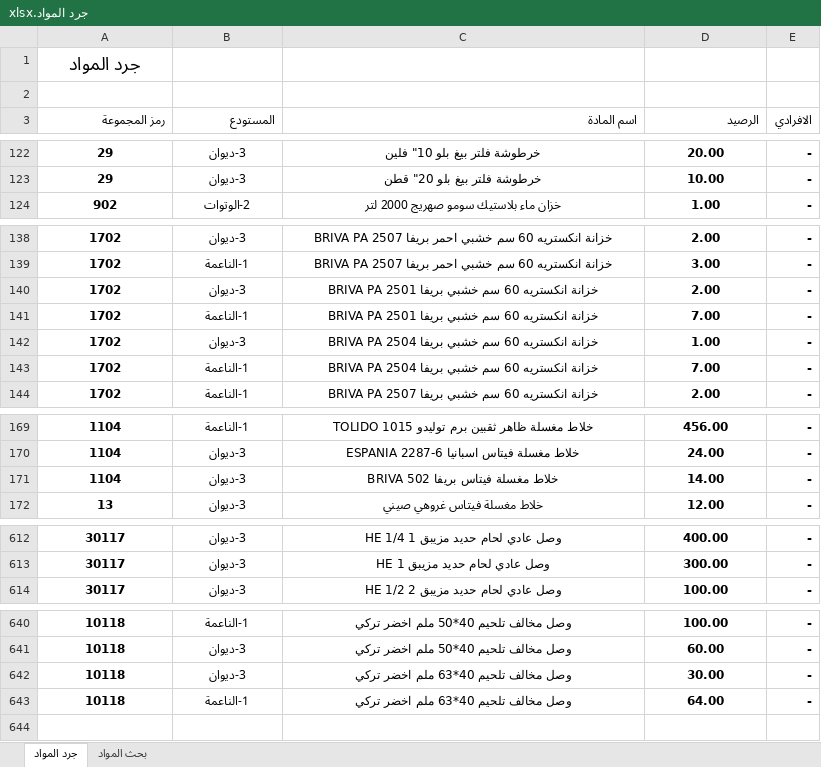
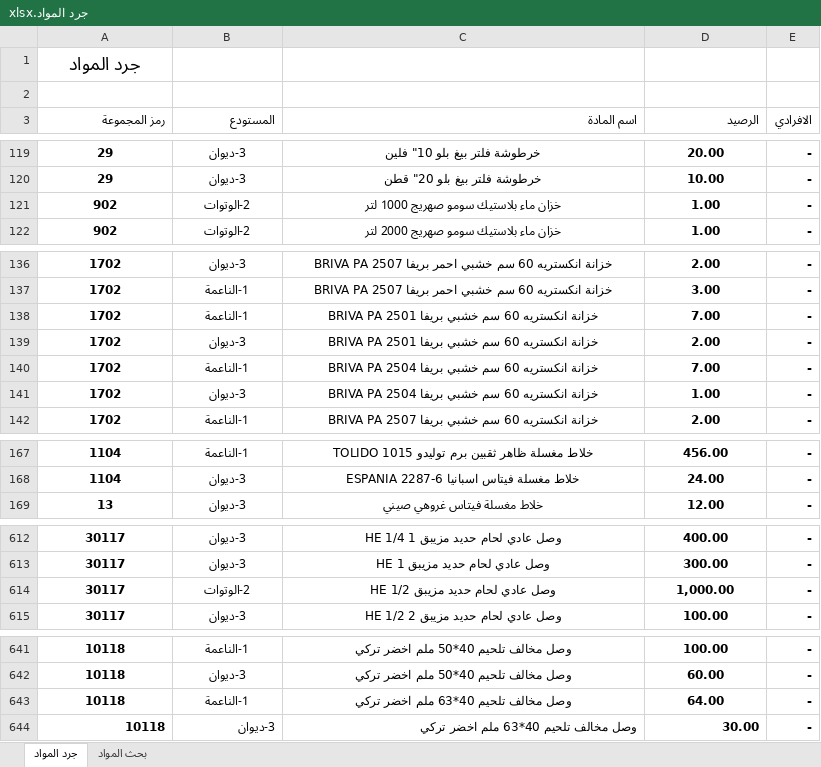
Before and after one commit to dabbousbasta/Dabbous-Al-Basta, an Excel workbook: جرد المواد.xlsx, sheet جرد المواد, drawn as a sheet; only a part is shown, gaps mark what is left out; values as stored, in another font and other column widths than the file's, no borders; removed rows and columns are numbered as before the commit, all else as after; the diff covers the shown part only; the diff names each change by its address in the sheet, - before the commit and + after, or states it on an @@ line.

```diff
--- a/جرد المواد.xlsx (sheet جرد المواد)
+++ b/جرد المواد.xlsx (sheet جرد المواد)
+row 121: 902 | 2-الوتوات | خزان ماء بلاستيك سومو صهريج 1000 لتر | 1.00 | -
@@ row 141 moved to row 138: 1702 @@
@@ row 143 moved to row 140: 1702 @@
-row 171: 1104 | 3-ديوان | خلاط مغسلة فيتاس بريفا BRIVA 502 | 14.00 | -
+row 614: 30117 | 2-الوتوات | وصل عادي لحام حديد مزيبق 1/2 HE | 1,000.00 | -
-A644:D644 alignment: center
+A644:D644 alignment: right
```
Also changed, not shown: 3 added rows, 3 removed rows, 22 moved rows and 10 edited cells elsewhere in this sheet.
